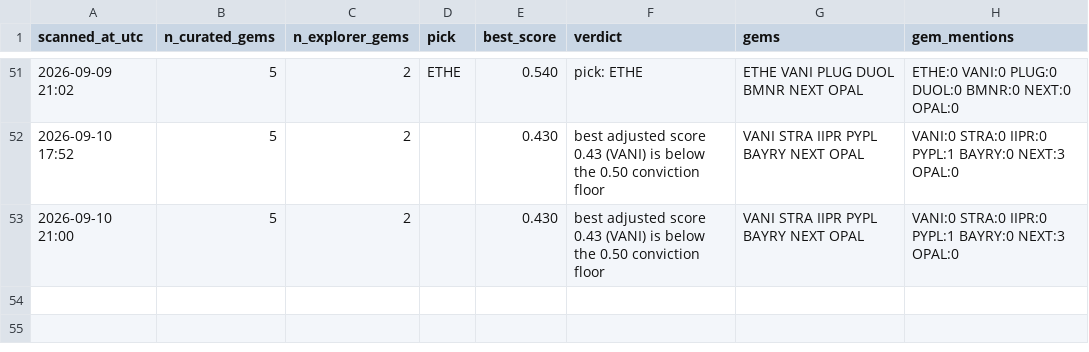
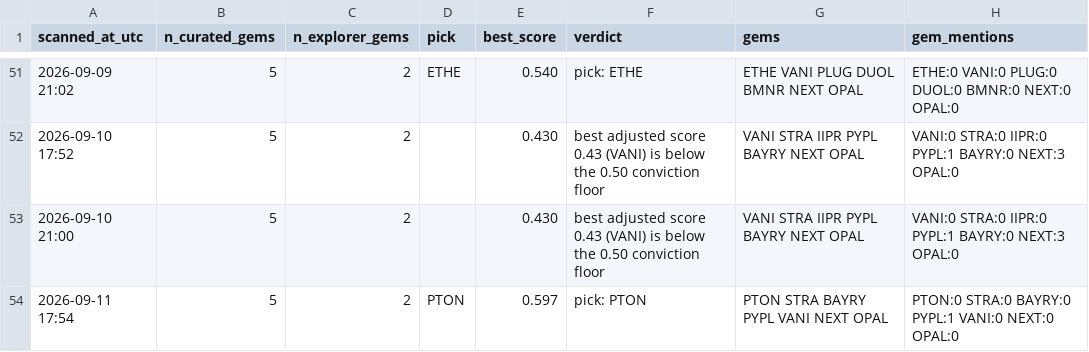
Before and after one commit to cbaduboateng/nicol-calcium-score, a CSV file: portfolio/scans.csv, drawn as a sheet; only a part is shown, gaps mark what is left out; the diff names each change by its address in the sheet, - before the commit and + after, or states it on an @@ line.

```diff
--- a/portfolio/scans.csv
+++ b/portfolio/scans.csv
+row 54: 2026-09-11 17:54 | 5 | 2 | PTON | 0.597 | pick: PTON | PTON STRA BAYRY PYPL VANI NEXT OPAL | PTON:0 STRA:0 BAYRY:0 PYPL:1 VANI:0 NEXT:0 OPAL:0
```
